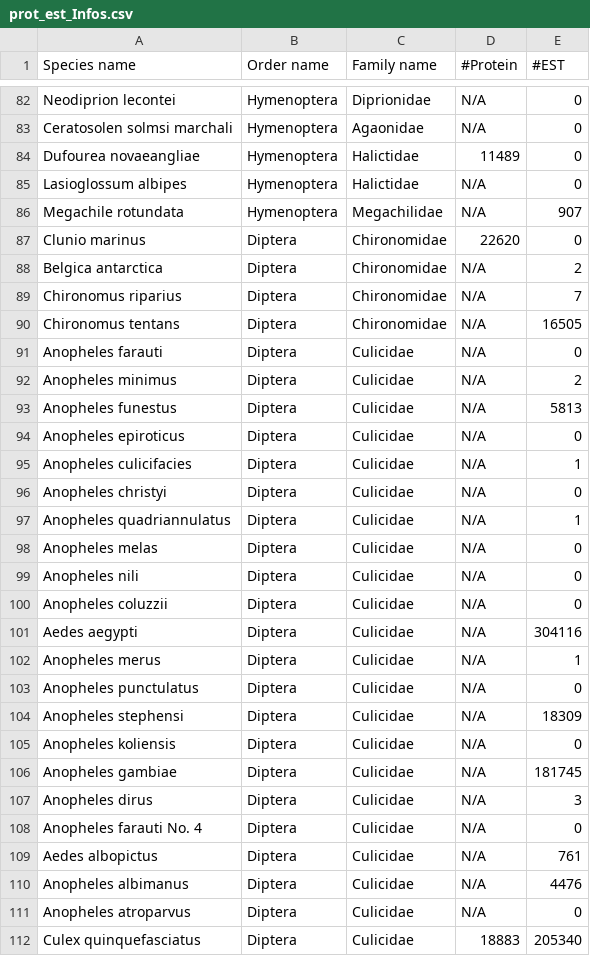
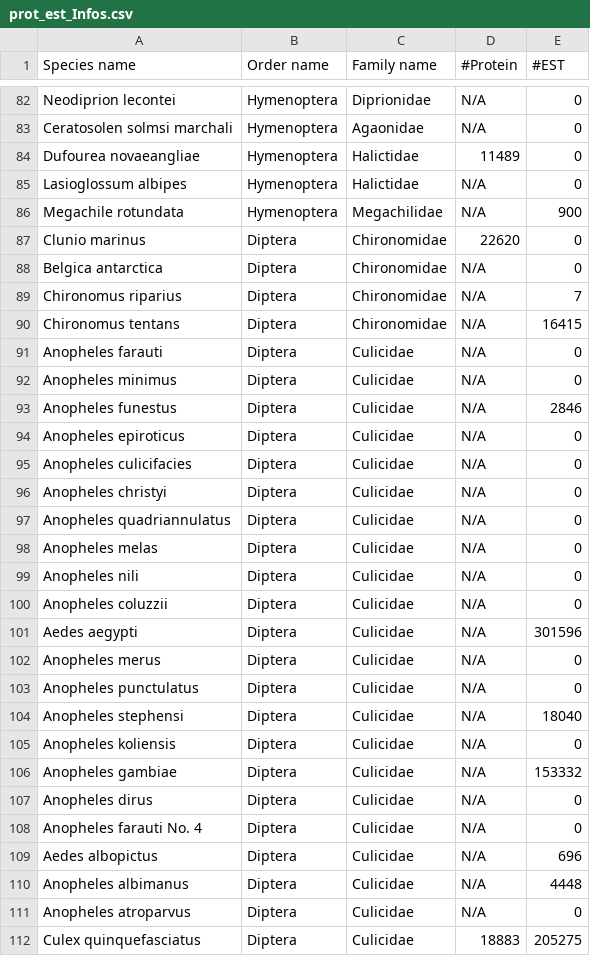
Before and after one commit to baj12/2017_master_internship, a CSV file: infoTracker/prot_est_Infos.csv, drawn as a sheet; only a part is shown, gaps mark what is left out; the diff covers the shown part only.

```diff
--- a/infoTracker/prot_est_Infos.csv
+++ b/infoTracker/prot_est_Infos.csv
@@ -85,14 +85,14 @@ Dufourea novaeangliae,Hymenoptera,Halictidae,11489,0
 Lasioglossum albipes,Hymenoptera,Halictidae,N/A,0
-Megachile rotundata,Hymenoptera,Megachilidae,N/A,907
+Megachile rotundata,Hymenoptera,Megachilidae,N/A,900
 Clunio marinus,Diptera,Chironomidae,22620,0
-Belgica antarctica,Diptera,Chironomidae,N/A,2
+Belgica antarctica,Diptera,Chironomidae,N/A,0
 Chironomus riparius,Diptera,Chironomidae,N/A,7
-Chironomus tentans,Diptera,Chironomidae,N/A,16505
+Chironomus tentans,Diptera,Chironomidae,N/A,16415
 Anopheles farauti,Diptera,Culicidae,N/A,0
-Anopheles minimus,Diptera,Culicidae,N/A,2
-Anopheles funestus,Diptera,Culicidae,N/A,5813
+Anopheles minimus,Diptera,Culicidae,N/A,0
+Anopheles funestus,Diptera,Culicidae,N/A,2846
 Anopheles epiroticus,Diptera,Culicidae,N/A,0
-Anopheles culicifacies,Diptera,Culicidae,N/A,1
+Anopheles culicifacies,Diptera,Culicidae,N/A,0
 Anopheles christyi,Diptera,Culicidae,N/A,0
-Anopheles quadriannulatus,Diptera,Culicidae,N/A,1
+Anopheles quadriannulatus,Diptera,Culicidae,N/A,0
 Anopheles melas,Diptera,Culicidae,N/A,0
@@ -100,13 +100,13 @@ Anopheles nili,Diptera,Culicidae,N/A,0
 Anopheles coluzzii,Diptera,Culicidae,N/A,0
-Aedes aegypti,Diptera,Culicidae,N/A,304116
-Anopheles merus,Diptera,Culicidae,N/A,1
+Aedes aegypti,Diptera,Culicidae,N/A,301596
+Anopheles merus,Diptera,Culicidae,N/A,0
 Anopheles punctulatus,Diptera,Culicidae,N/A,0
-Anopheles stephensi,Diptera,Culicidae,N/A,18309
+Anopheles stephensi,Diptera,Culicidae,N/A,18040
 Anopheles koliensis,Diptera,Culicidae,N/A,0
-Anopheles gambiae,Diptera,Culicidae,N/A,181745
-Anopheles dirus,Diptera,Culicidae,N/A,3
+Anopheles gambiae,Diptera,Culicidae,N/A,153332
+Anopheles dirus,Diptera,Culicidae,N/A,0
 Anopheles farauti No. 4,Diptera,Culicidae,N/A,0
-Aedes albopictus,Diptera,Culicidae,N/A,761
-Anopheles albimanus,Diptera,Culicidae,N/A,4476
+Aedes albopictus,Diptera,Culicidae,N/A,696
+Anopheles albimanus,Diptera,Culicidae,N/A,4448
 Anopheles atroparvus,Diptera,Culicidae,N/A,0
-Culex quinquefasciatus,Diptera,Culicidae,18883,205340
+Culex quinquefasciatus,Diptera,Culicidae,18883,205275
```
Also changed, not shown: 77 edited cells elsewhere in this file, infoTracker/hmmOrder.csv.
